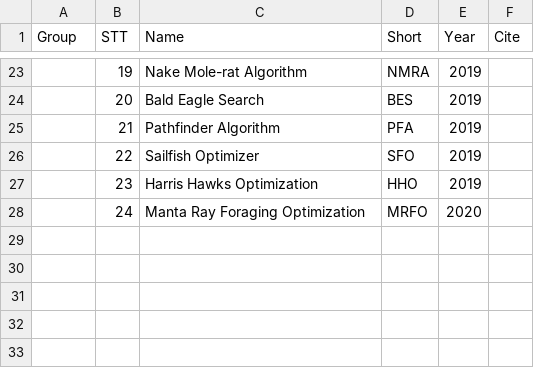
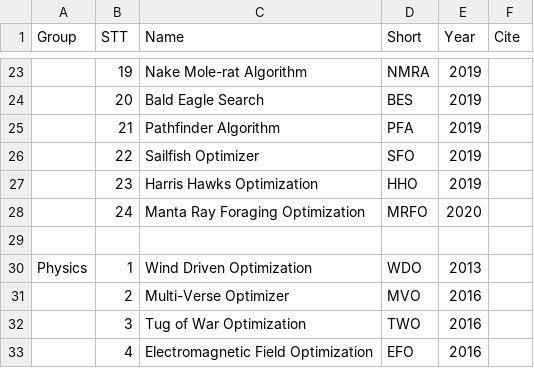
Before and after one commit to thieu1995/mealpy, a CSV file: models_history.csv, drawn as a sheet; only a part is shown, gaps mark what is left out; the diff names each change by its address in the sheet, - before the commit and + after, or states it on an @@ line.

```diff
--- a/models_history.csv
+++ b/models_history.csv
+row 29: (empty)
+row 30: Physics | 1 | Wind Driven Optimization | WDO | 2013
+row 31:  | 2 | Multi-Verse Optimizer | MVO | 2016
+row 32:  | 3 | Tug of War Optimization | TWO | 2016
+row 33:  | 4 | Electromagnetic Field Optimization | EFO | 2016
```
Also changed, not shown: 3 other files.
